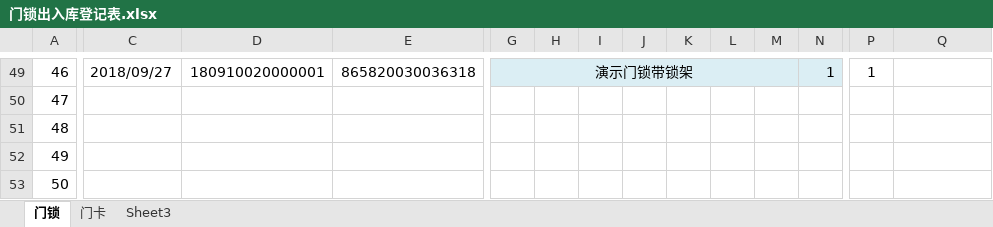
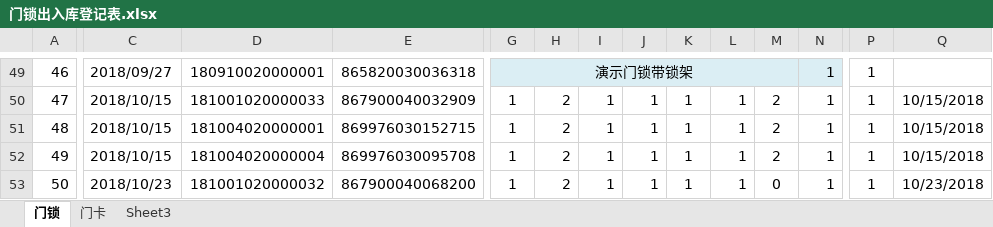
Before and after one commit to hejihong/learngit, an Excel workbook: 门锁出入库登记表.xlsx, sheet 门锁, drawn as a sheet; only a part is shown, gaps mark what is left out; values as stored, in another font and other column widths than the file's, no borders; conditional formats not drawn; the diff covers the shown part only; the diff names each change by its address in the sheet, - before the commit and + after, or states it on an @@ line.

```diff
--- a/门锁出入库登记表.xlsx (sheet 门锁)
+++ b/门锁出入库登记表.xlsx (sheet 门锁)
-C50:C52: (empty)
+C50:C52: 2018/10/15
-D50: (empty)
+D50: 181001020000033
-E50: (empty)
+E50: 867900040032909
-G50:G53: (empty)
+G50:G53: 1
-H50:H53: (empty)
+H50:H53: 2
-I50:I53: (empty)
+I50:I53: 1
-J50:J53: (empty)
+J50:J53: 1
-K50:K53: (empty)
+K50:K53: 1
-L50:L53: (empty)
+L50:L53: 1
-M50:M52: (empty)
+M50:M52: 2
-N50:N53: (empty)
+N50:N53: 1
-P50:P53: (empty)
+P50:P53: 1
-Q50:Q52: (empty)
+Q50:Q52: 10/15/2018
-D51: (empty)
+D51: 181004020000001
-E51: (empty)
+E51: 869976030152715
-D52: (empty)
+D52: 181004020000004
-E52: (empty)
+E52: 869976030095708
-C53: (empty)
+C53: 2018/10/23
-D53: (empty)
+D53: 181001020000032
-E53: (empty)
+E53: 867900040068200
-M53: (empty)
+M53: 0
-Q53: (empty)
+Q53: 10/23/2018
```
Also changed, not shown: 92 edited cells and merged cells elsewhere in this sheet, sheet 门卡, 门锁统计表单.xlsx.
